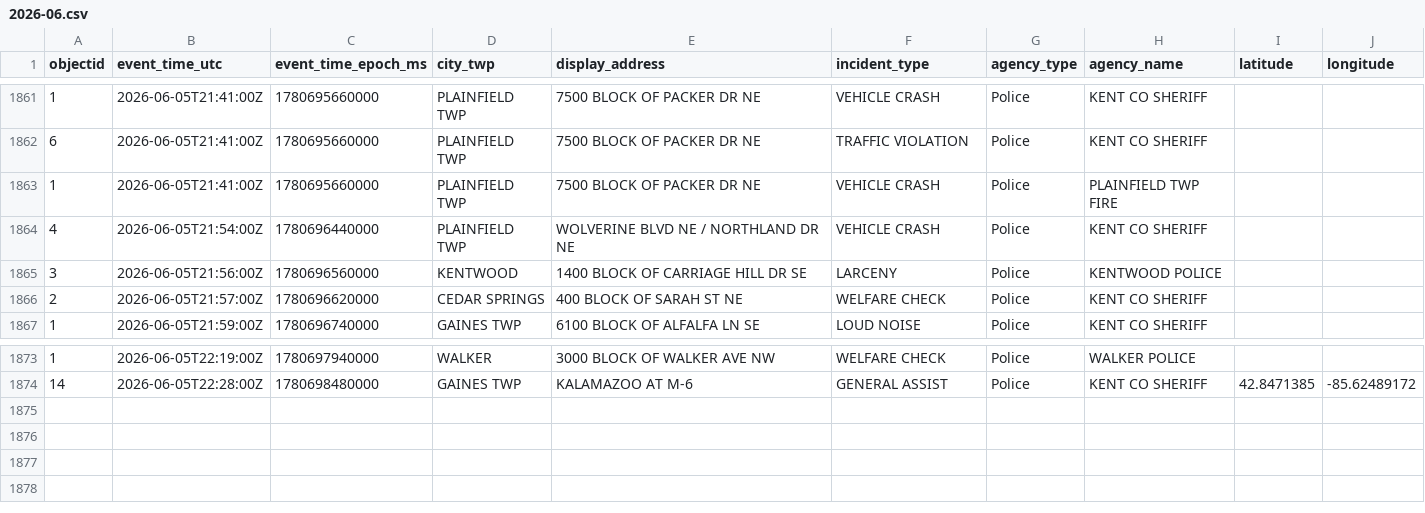
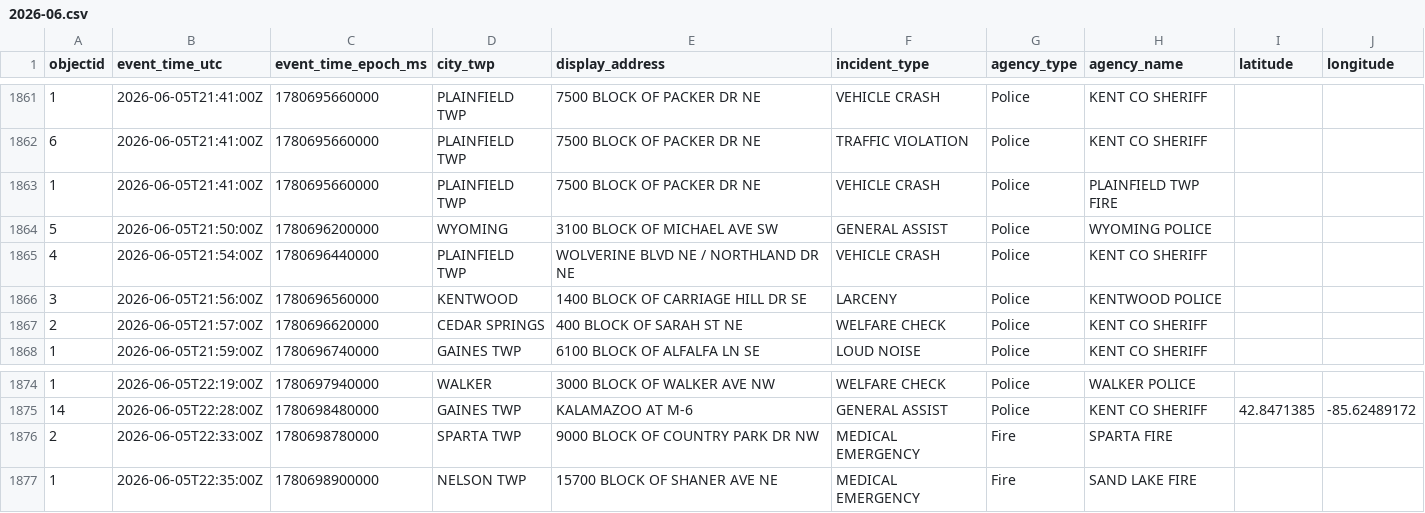
Before and after one commit to Cantica-Systems/west-michigan-dispatch, a CSV file: data/kent/2026-06.csv, drawn as a sheet; only a part is shown, gaps mark what is left out.

```diff
--- a/data/kent/2026-06.csv
+++ b/data/kent/2026-06.csv
@@ -1863,2 +1863,3 @@ objectid,event_time_utc,event_time_epoch_ms,city_twp,display_address,incident_ty
 1,2026-06-05T21:41:00Z,1780695660000,PLAINFIELD TWP,7500 BLOCK OF PACKER DR NE,VEHICLE CRASH,Police,PLAINFIELD TWP FIRE,,
+5,2026-06-05T21:50:00Z,1780696200000,WYOMING,3100 BLOCK OF MICHAEL AVE SW,GENERAL ASSIST,Police,WYOMING POLICE,,
 4,2026-06-05T21:54:00Z,1780696440000,PLAINFIELD TWP,WOLVERINE BLVD NE / NORTHLAND DR NE,VEHICLE CRASH,Police,KENT CO SHERIFF,,
@@ -1874 +1875,3 @@ objectid,event_time_utc,event_time_epoch_ms,city_twp,display_address,incident_ty
 14,2026-06-05T22:28:00Z,1780698480000,GAINES TWP,KALAMAZOO AT M-6,GENERAL ASSIST,Police,KENT CO SHERIFF,42.8471385,-85.62489172
+2,2026-06-05T22:33:00Z,1780698780000,SPARTA TWP,9000 BLOCK OF COUNTRY PARK DR NW,MEDICAL EMERGENCY,Fire,SPARTA FIRE,,
+1,2026-06-05T22:35:00Z,1780698900000,NELSON TWP,15700 BLOCK OF SHANER AVE NE,MEDICAL EMERGENCY,Fire,SAND LAKE FIRE,,
```
Also changed, not shown: data/grcity/2026-06.csv, 3 other files.
